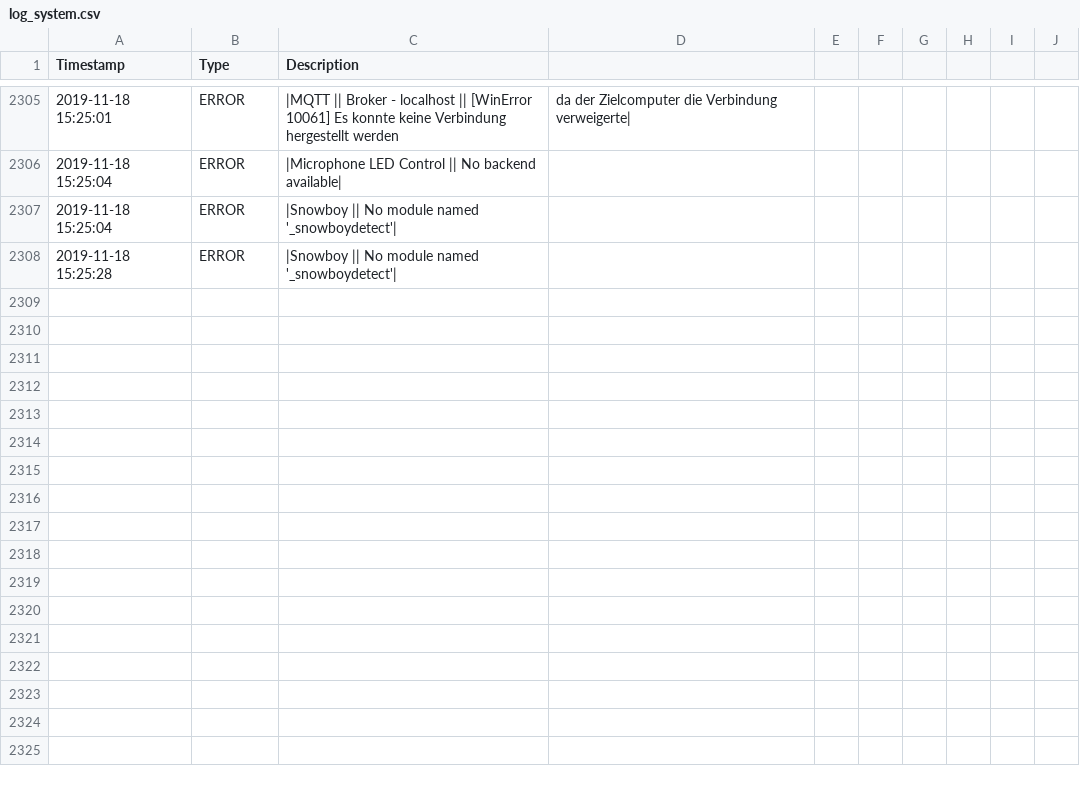
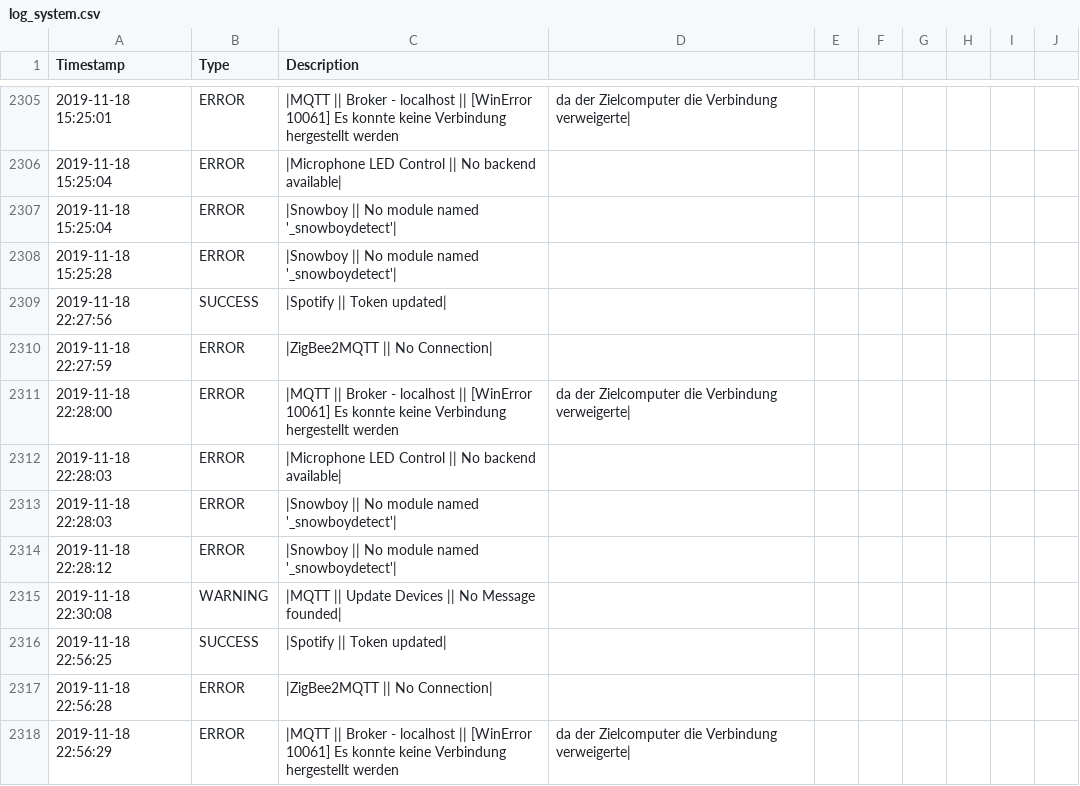
Before and after one commit to stanman71/Miranda, a CSV file: logs/log_system.csv, drawn as a sheet; only a part is shown, gaps mark what is left out; the diff names each change by its address in the sheet, - before the commit and + after, or states it on an @@ line.

Commit message:
update log

```diff
--- a/logs/log_system.csv
+++ b/logs/log_system.csv
+row 2309: 2019-11-18 22:27:56 | SUCCESS | |Spotify || Token updated
+row 2310: 2019-11-18 22:27:59 | ERROR | |ZigBee2MQTT || No Connection
+row 2311: 2019-11-18 22:28:00 | ERROR | |MQTT || Broker - localhost || [WinError 10061] Es konnte keine Verbindung hergestellt werden | da der Zielcomputer die Verbindung verweigerte
+row 2312: 2019-11-18 22:28:03 | ERROR | |Microphone LED Control || No backend available
+row 2313: 2019-11-18 22:28:03 | ERROR | |Snowboy || No module named '_snowboydetect'
+row 2314: 2019-11-18 22:28:12 | ERROR | |Snowboy || No module named '_snowboydetect'
+row 2315: 2019-11-18 22:30:08 | WARNING | |MQTT || Update Devices || No Message founded
+row 2316: 2019-11-18 22:56:25 | SUCCESS | |Spotify || Token updated
+row 2317: 2019-11-18 22:56:28 | ERROR | |ZigBee2MQTT || No Connection
+row 2318: 2019-11-18 22:56:29 | ERROR | |MQTT || Broker - localhost || [WinError 10061] Es konnte keine Verbindung hergestellt werden | da der Zielcomputer die Verbindung verweigerte
```
